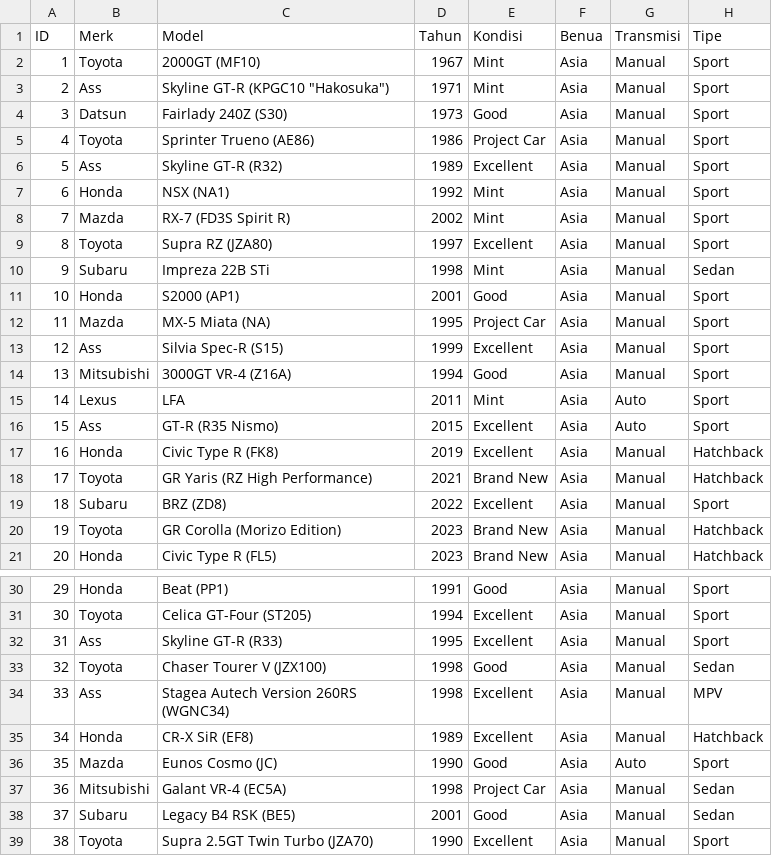
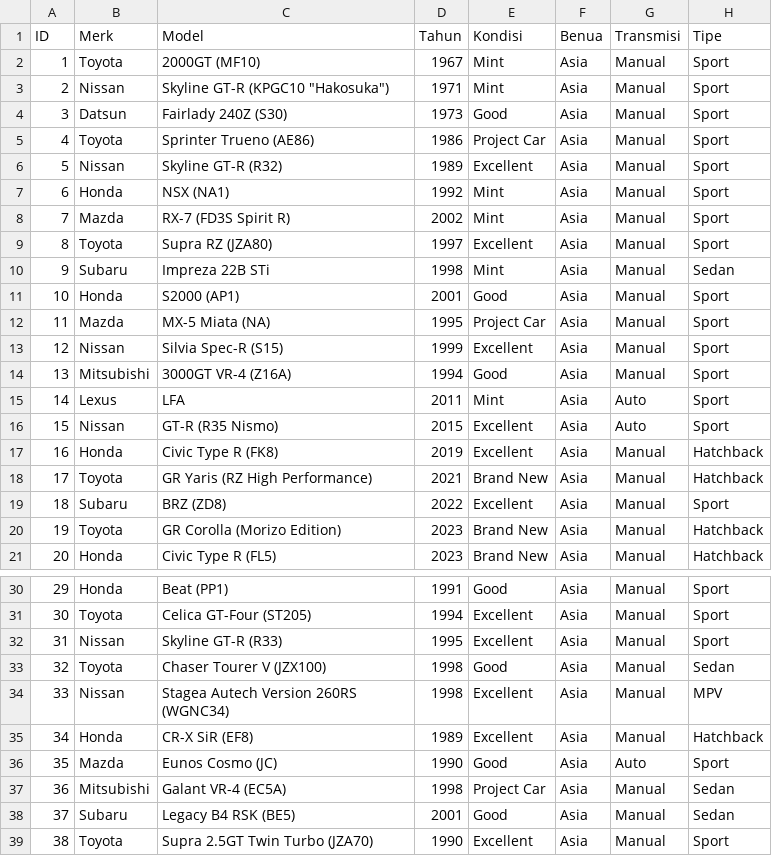
Before and after one commit to Liann-dev/CBlueAutos, a CSV file: app/database_mobil.csv, drawn as a sheet; only a part is shown, gaps mark what is left out; the diff covers the shown part only.

```diff
--- a/app/database_mobil.csv
+++ b/app/database_mobil.csv
@@ -2,6 +2,6 @@ ID,Merk,Model,Tahun,Kondisi,Benua,Transmisi,Tipe
 1,Toyota,2000GT (MF10),1967,Mint,Asia,Manual,Sport
-2,Ass,Skyline GT-R (KPGC10 "Hakosuka"),1971,Mint,Asia,Manual,Sport
+2,Nissan,Skyline GT-R (KPGC10 "Hakosuka"),1971,Mint,Asia,Manual,Sport
 3,Datsun,Fairlady 240Z (S30),1973,Good,Asia,Manual,Sport
 4,Toyota,Sprinter Trueno (AE86),1986,Project Car,Asia,Manual,Sport
-5,Ass,Skyline GT-R (R32),1989,Excellent,Asia,Manual,Sport
+5,Nissan,Skyline GT-R (R32),1989,Excellent,Asia,Manual,Sport
 6,Honda,NSX (NA1),1992,Mint,Asia,Manual,Sport
@@ -12,6 +12,6 @@ ID,Merk,Model,Tahun,Kondisi,Benua,Transmisi,Tipe
 11,Mazda,MX-5 Miata (NA),1995,Project Car,Asia,Manual,Sport
-12,Ass,Silvia Spec-R (S15),1999,Excellent,Asia,Manual,Sport
+12,Nissan,Silvia Spec-R (S15),1999,Excellent,Asia,Manual,Sport
 13,Mitsubishi,3000GT VR-4 (Z16A),1994,Good,Asia,Manual,Sport
 14,Lexus,LFA,2011,Mint,Asia,Auto,Sport
-15,Ass,GT-R (R35 Nismo),2015,Excellent,Asia,Auto,Sport
+15,Nissan,GT-R (R35 Nismo),2015,Excellent,Asia,Auto,Sport
 16,Honda,Civic Type R (FK8),2019,Excellent,Asia,Manual,Hatchback
@@ -31,5 +31,5 @@ ID,Merk,Model,Tahun,Kondisi,Benua,Transmisi,Tipe
 30,Toyota,Celica GT-Four (ST205),1994,Excellent,Asia,Manual,Sport
-31,Ass,Skyline GT-R (R33),1995,Excellent,Asia,Manual,Sport
+31,Nissan,Skyline GT-R (R33),1995,Excellent,Asia,Manual,Sport
 32,Toyota,Chaser Tourer V (JZX100),1998,Good,Asia,Manual,Sedan
-33,Ass,Stagea Autech Version 260RS (WGNC34),1998,Excellent,Asia,Manual,MPV
+33,Nissan,Stagea Autech Version 260RS (WGNC34),1998,Excellent,Asia,Manual,MPV
 34,Honda,CR-X SiR (EF8),1989,Excellent,Asia,Manual,Hatchback
```
Also changed, not shown: 12 edited cells elsewhere in this file, 6 other files.
